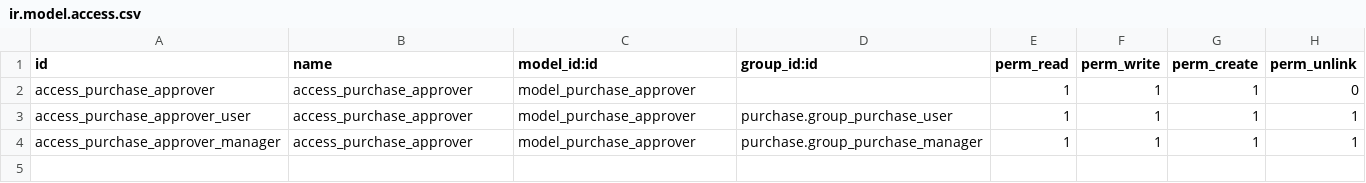
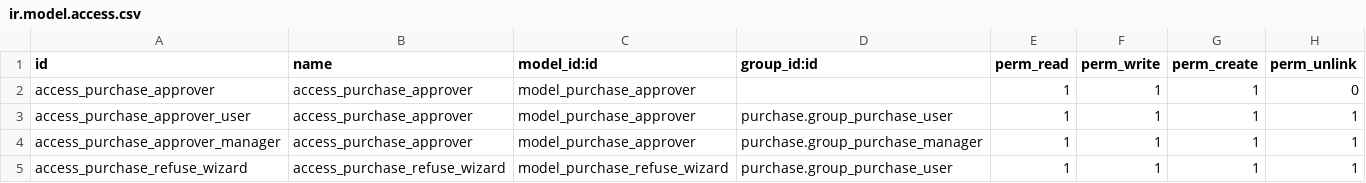
Before and after one commit to winaunnng/ige-13testBak, a CSV file: sme_purchase_approval/security/ir.model.access.csv, drawn as a sheet.

```diff
--- a/sme_purchase_approval/security/ir.model.access.csv
+++ b/sme_purchase_approval/security/ir.model.access.csv
@@ -4 +4,2 @@ access_purchase_approver_user,access_purchase_approver,model_purchase_approver,p
 access_purchase_approver_manager,access_purchase_approver,model_purchase_approver,purchase.group_purchase_manager,1,1,1,1
+access_purchase_refuse_wizard,access_purchase_refuse_wizard,model_purchase_refuse_wizard,purchase.group_purchase_user,1,1,1,1
```
Also changed, not shown: 6 other files.
